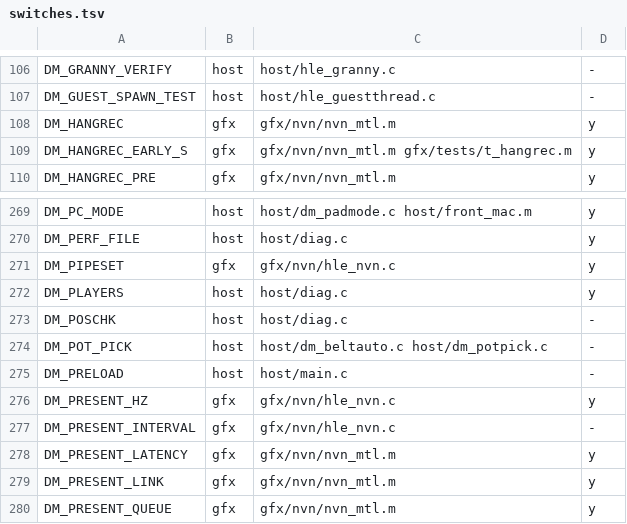
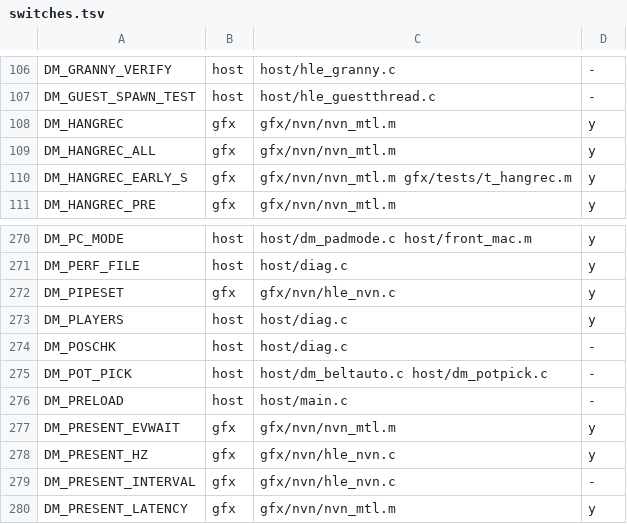
Before and after one commit to PowerBeef/d2r-metal, a TSV file: dm/switches.tsv, drawn as a sheet; only a part is shown, gaps mark what is left out; the shorter side is filled out with more unchanged rows; the diff names each change by its address in the sheet, - before the commit and + after, or states it on an @@ line.

```diff
--- a/dm/switches.tsv
+++ b/dm/switches.tsv
+row 109: DM_HANGREC_ALL | gfx | gfx/nvn/nvn_mtl.m | y
+row 277: DM_PRESENT_EVWAIT | gfx | gfx/nvn/nvn_mtl.m | y
```
Also changed, not shown: 4 other files.
